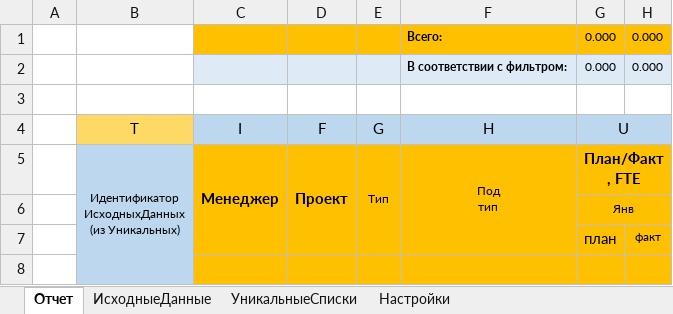
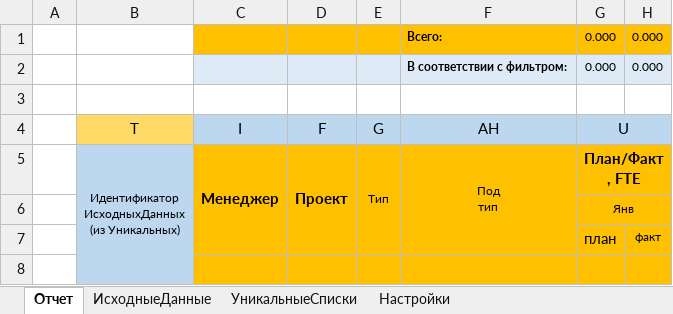
Before and after one commit to DIVIGL1/DES.LM.Reports, an Excel workbook: Reports/Отчет - ПМ-Проект-ПодТип.xlsx, sheet Отчет, drawn as a sheet; only a part is shown; values as stored, in another font and other column widths than the file's, no borders; conditional formats not drawn; the diff names each change by its address in the sheet, - before the commit and + after, or states it on an @@ line.

Commit message:
Forms of reports have been adjusted according to the requirement of the customer.

```diff
--- a/Reports/Отчет - ПМ-Проект-ПодТип.xlsx (sheet Отчет)
+++ b/Reports/Отчет - ПМ-Проект-ПодТип.xlsx (sheet Отчет)
-F4: H
+F4: AH
```
Also changed, not shown: Reports/Отчет - ТипыПроектов.xlsx, 2 other files.
